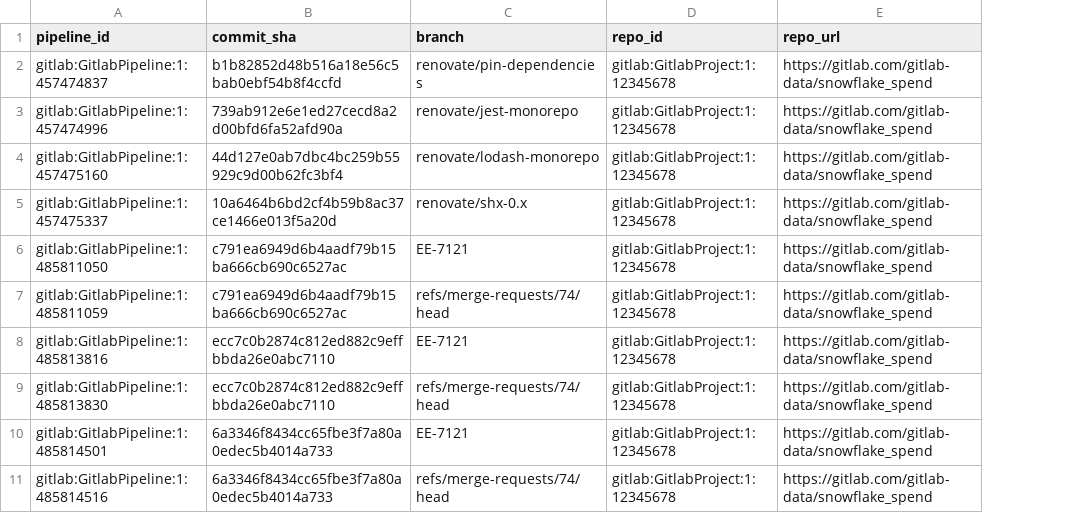
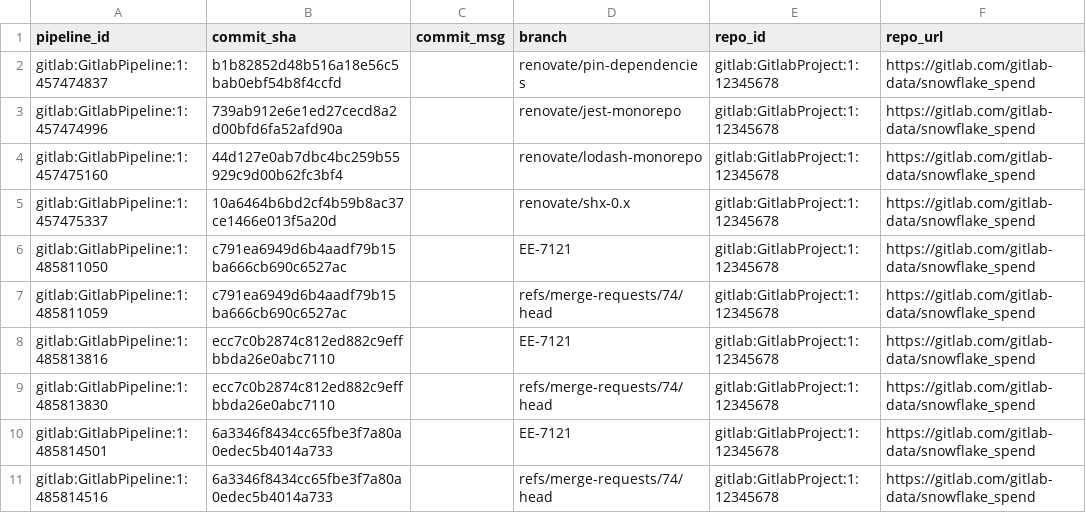
Before and after one commit to apache/incubator-devlake, a CSV file: backend/plugins/gitlab/e2e/snapshot_tables/cicd_pipeline_commits.csv, drawn as a sheet; only a part is shown; the diff names each change by its address in the sheet, - before the commit and + after, or states it on an @@ line.

```diff
--- a/backend/plugins/gitlab/e2e/snapshot_tables/cicd_pipeline_commits.csv
+++ b/backend/plugins/gitlab/e2e/snapshot_tables/cicd_pipeline_commits.csv
+column C (commit_msg), empty
```
Also changed, not shown: backend/plugins/gitlab/e2e/snapshot_tables/_tool_gitlab_pipelines.csv, backend/plugins/gitlab/e2e/snapshot_tables/cicd_pipelines.csv, 9 other files.
